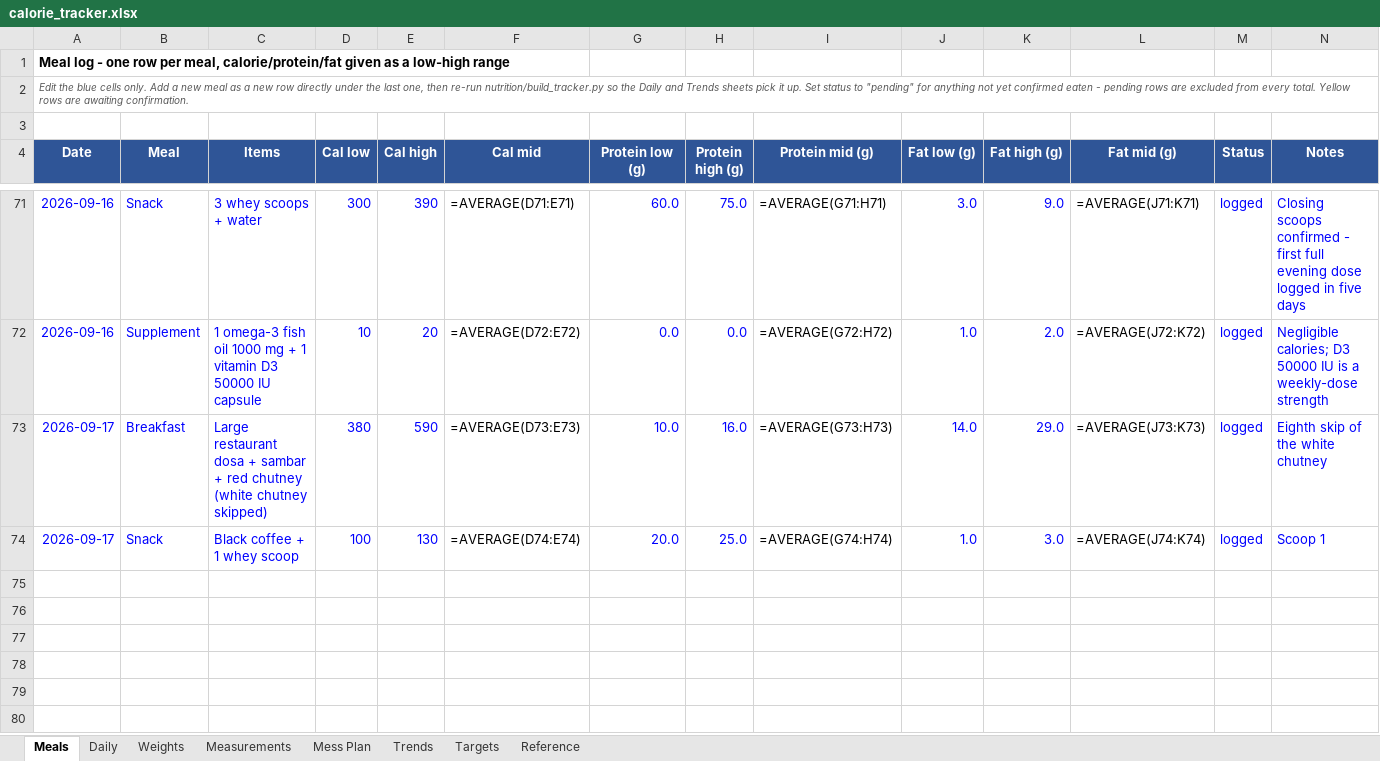
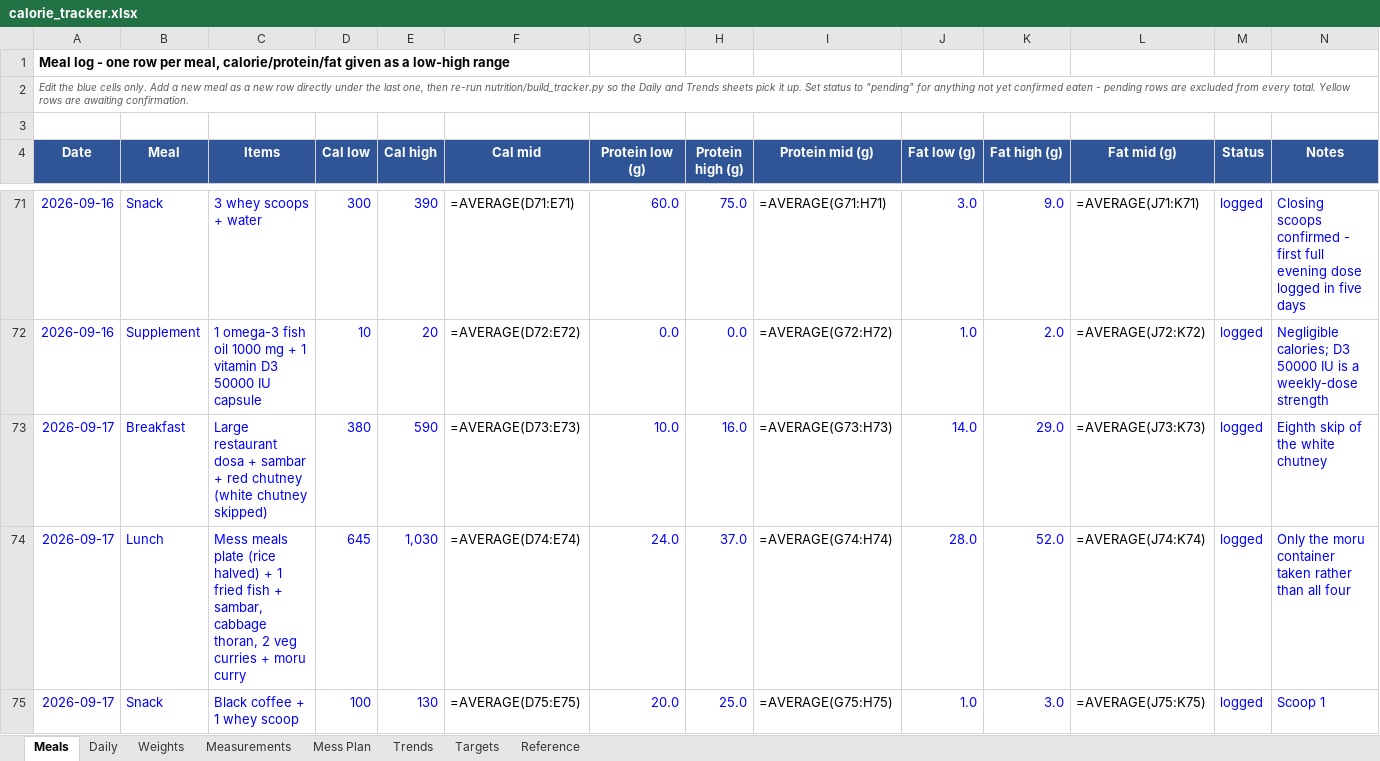
Before and after one commit to cakiran369/Kiranwebsite, an Excel workbook: nutrition/calorie_tracker.xlsx, sheet Meals, drawn as a sheet; only a part is shown, gaps mark what is left out; values as stored, in another font and other column widths than the file's, no borders; formulas without a stored value are shown as written; addresses are those after the commit; the diff names each change by its address in the sheet, - before the commit and + after, or states it on an @@ line.

```diff
--- a/nutrition/calorie_tracker.xlsx (sheet Meals)
+++ b/nutrition/calorie_tracker.xlsx (sheet Meals)
+row 74: 2026-09-17 | Lunch | Mess meals plate (rice halved) + 1 fried fish + sambar, cabbage thoran, 2 veg curries + moru curry | 645 | 1,030 | =AVERAGE(D74:E74) | 24.0 | 37.0 | =AVERAGE(G74:H74) | 28.0 | 52.0 | =AVERAGE(J74:K74) | logged | Only the moru container taken rather than all four
-F75 (Cal mid): =AVERAGE(D74:E74)
+F75 (Cal mid): =AVERAGE(D75:E75)
-I75 (Protein mid (g)): =AVERAGE(G74:H74)
+I75 (Protein mid (g)): =AVERAGE(G75:H75)
-L75 (Fat mid (g)): =AVERAGE(J74:K74)
+L75 (Fat mid (g)): =AVERAGE(J75:K75)
```
Also changed, not shown: sheet Daily, 2 other files.
